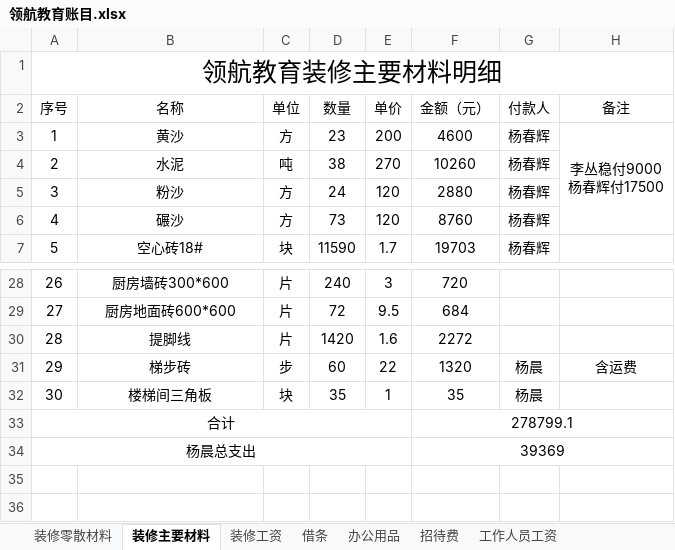
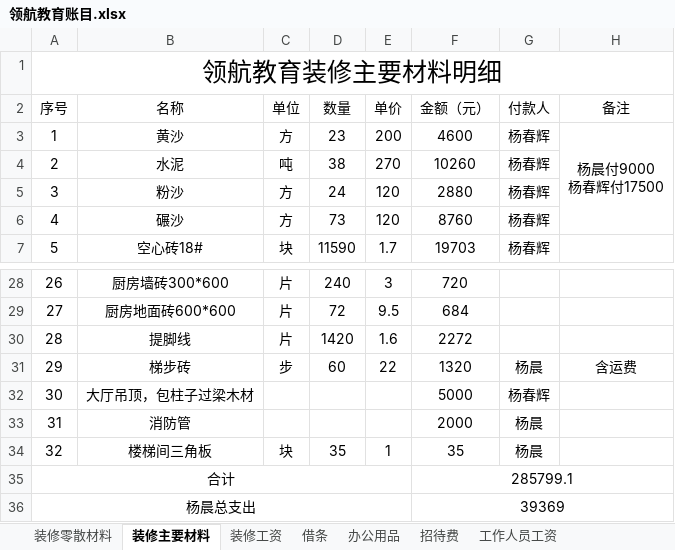
Before and after one commit to SolidFighter/LH_EDU, an Excel workbook: 开支收入/领航教育账目.xlsx, sheet 装修主要材料, drawn as a sheet; only a part is shown, gaps mark what is left out; values as stored, in another font and other column widths than the file's, no borders; addresses are those after the commit; ↵ is a line break in a cell; the diff names each change by its address in the sheet, - before the commit and + after, or states it on an @@ line.

```diff
--- a/开支收入/领航教育账目.xlsx (sheet 装修主要材料)
+++ b/开支收入/领航教育账目.xlsx (sheet 装修主要材料)
-H3 (备注): 李丛稳付9000 ↵ 杨春辉付17500
+H3 (备注): 杨晨付9000 ↵ 杨春辉付17500
+row 32: 30 | 大厅吊顶，包柱子过梁木材 |  |  |  | 5000 | 杨春辉
+row 33: 31 | 消防管 |  |  |  | 2000 | 杨晨
@@ column A (序号) renumbered in row 34 @@
-F35 (金额（元）): 278799.1
+F35 (金额（元）): 285799.1
```
Also changed, not shown: sheet 装修零散材料, sheet 装修工资, sheet 其他, sheet 办公用品, sheet 借条.
